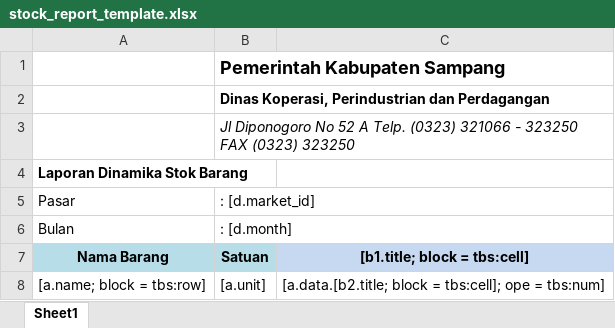
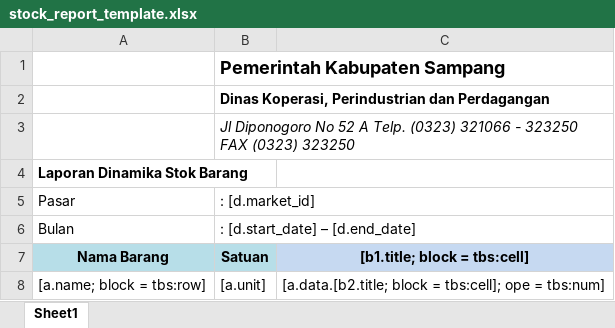
Before and after one commit to MadNewbie/sigarang, an Excel workbook: resources/views/backyard/sigarang/report/stock_report_template.xlsx, sheet Sheet1, drawn as a sheet; values as stored, in another font and other column widths than the file's, no borders; charts and pictures not drawn; the diff names each change by its address in the sheet, - before the commit and + after, or states it on an @@ line.

```diff
--- a/resources/views/backyard/sigarang/report/stock_report_template.xlsx (sheet Sheet1)
+++ b/resources/views/backyard/sigarang/report/stock_report_template.xlsx (sheet Sheet1)
-B6: : [d.month]
+B6: : [d.start_date] – [d.end_date]
```
Also changed, not shown: charts or pictures, resources/views/backyard/sigarang/report/price_report_template.xlsx, 1 other file.
